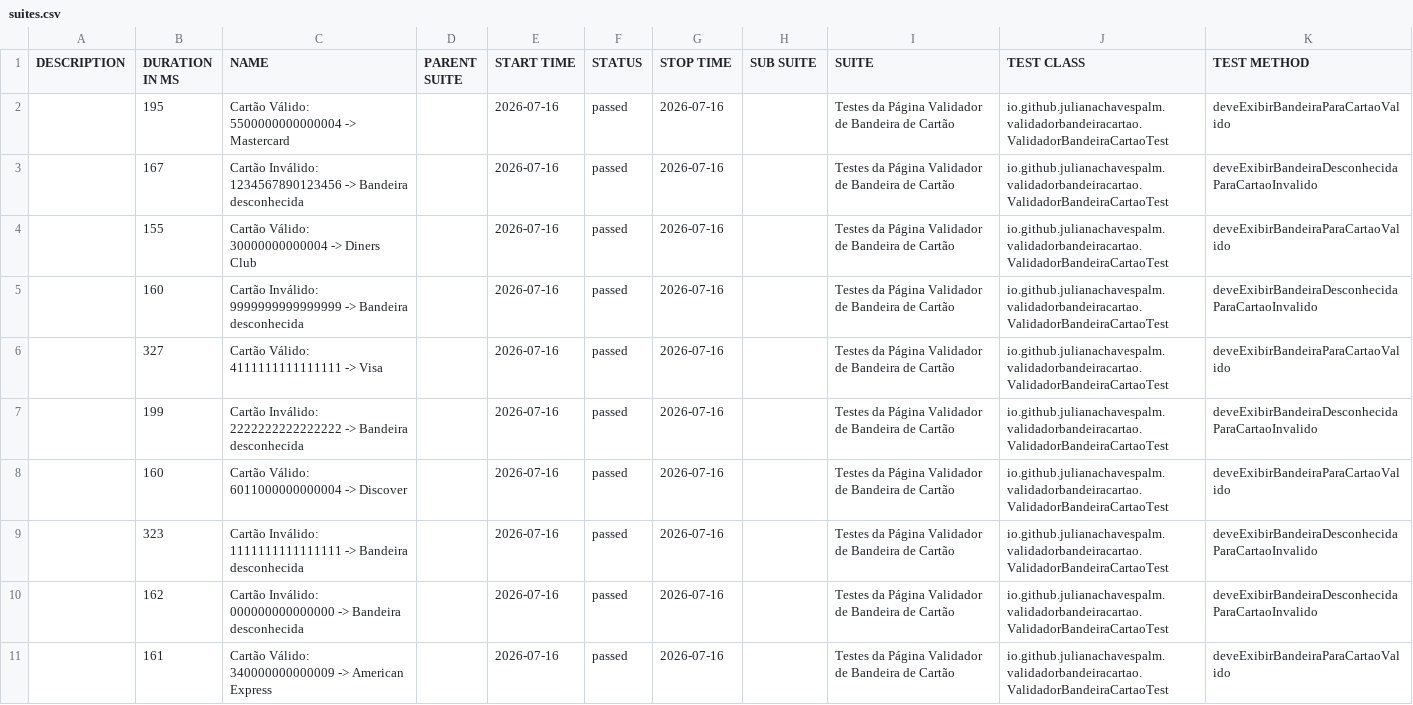
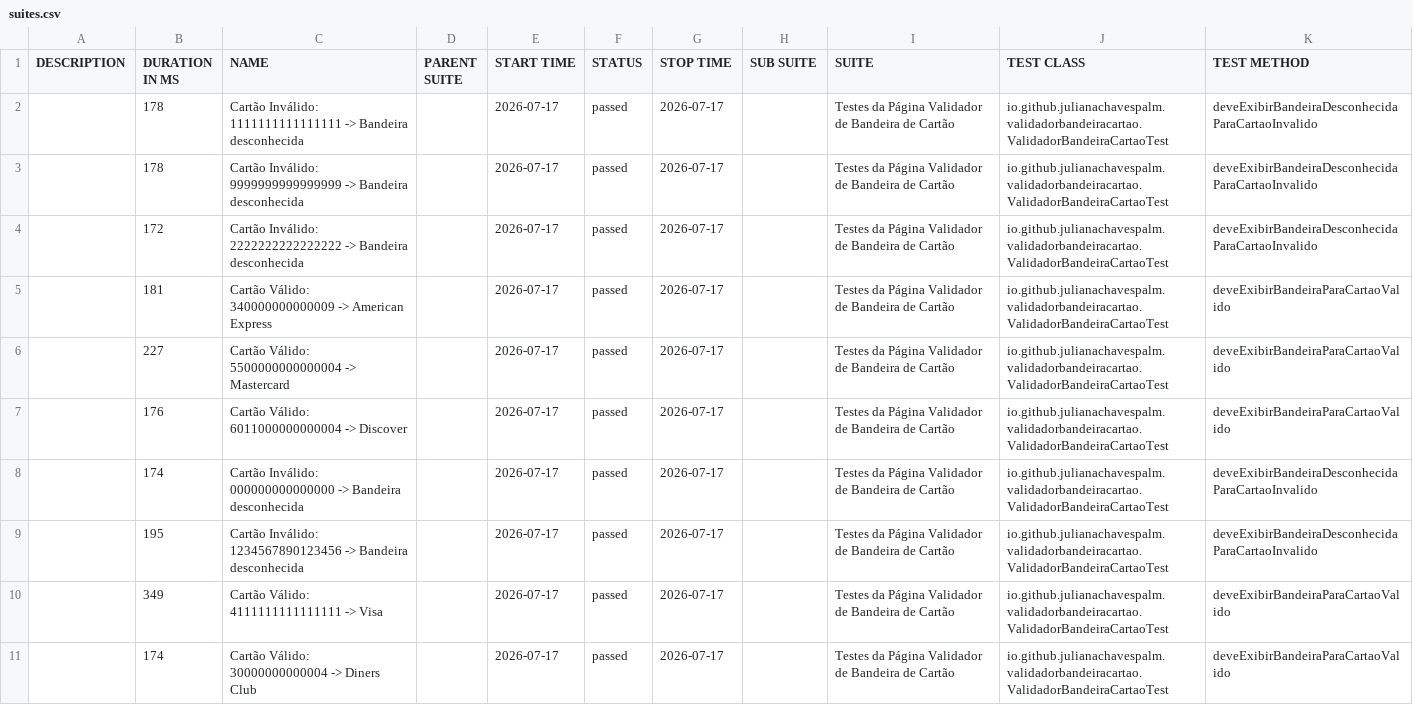
Before and after one commit to julianachavespalm/validadorbandeiracartao, a CSV file: data/suites.csv, drawn as a sheet.

```diff
--- a/data/suites.csv
+++ b/data/suites.csv
@@ -1,11 +1,11 @@
 "DESCRIPTION","DURATION IN MS","NAME","PARENT SUITE","START TIME","STATUS","STOP TIME","SUB SUITE","SUITE","TEST CLASS","TEST METHOD"
-"","195","Cartão Válido: 5500000000000004 -> Mastercard","","2026-07-16","passed","2026-07-16","","Testes da Página Validador de Bandeira de Cartão","io.github.julianachavespalm.validadorbandeiracartao.ValidadorBandeiraCartaoTest","deveExibirBandeiraParaCartaoValido"
-"","167","Cartão Inválido: 1234567890123456 -> Bandeira desconhecida","","2026-07-16","passed","2026-07-16","","Testes da Página Validador de Bandeira de Cartão","io.github.julianachavespalm.validadorbandeiracartao.ValidadorBandeiraCartaoTest","deveExibirBandeiraDesconhecidaParaCartaoInvalido"
-"","155","Cartão Válido: 30000000000004 -> Diners Club","","2026-07-16","passed","2026-07-16","","Testes da Página Validador de Bandeira de Cartão","io.github.julianachavespalm.validadorbandeiracartao.ValidadorBandeiraCartaoTest","deveExibirBandeiraParaCartaoValido"
-"","160","Cartão Inválido: 9999999999999999 -> Bandeira desconhecida","","2026-07-16","passed","2026-07-16","","Testes da Página Validador de Bandeira de Cartão","io.github.julianachavespalm.validadorbandeiracartao.ValidadorBandeiraCartaoTest","deveExibirBandeiraDesconhecidaParaCartaoInvalido"
-"","327","Cartão Válido: 4111111111111111 -> Visa","","2026-07-16","passed","2026-07-16","","Testes da Página Validador de Bandeira de Cartão","io.github.julianachavespalm.validadorbandeiracartao.ValidadorBandeiraCartaoTest","deveExibirBandeiraParaCartaoValido"
-"","199","Cartão Inválido: 2222222222222222 -> Bandeira desconhecida","","2026-07-16","passed","2026-07-16","","Testes da Página Validador de Bandeira de Cartão","io.github.julianachavespalm.validadorbandeiracartao.ValidadorBandeiraCartaoTest","deveExibirBandeiraDesconhecidaParaCartaoInvalido"
-"","160","Cartão Válido: 6011000000000004 -> Discover","","2026-07-16","passed","2026-07-16","","Testes da Página Validador de Bandeira de Cartão","io.github.julianachavespalm.validadorbandeiracartao.ValidadorBandeiraCartaoTest","deveExibirBandeiraParaCartaoValido"
-"","323","Cartão Inválido: 1111111111111111 -> Bandeira desconhecida","","2026-07-16","passed","2026-07-16","","Testes da Página Validador de Bandeira de Cartão","io.github.julianachavespalm.validadorbandeiracartao.ValidadorBandeiraCartaoTest","deveExibirBandeiraDesconhecidaParaCartaoInvalido"
-"","162","Cartão Inválido: 000000000000000 -> Bandeira desconhecida","","2026-07-16","passed","2026-07-16","","Testes da Página Validador de Bandeira de Cartão","io.github.julianachavespalm.validadorbandeiracartao.ValidadorBandeiraCartaoTest","deveExibirBandeiraDesconhecidaParaCartaoInvalido"
-"","161","Cartão Válido: 340000000000009 -> American Express","","2026-07-16","passed","2026-07-16","","Testes da Página Validador de Bandeira de Cartão","io.github.julianachavespalm.validadorbandeiracartao.ValidadorBandeiraCartaoTest","deveExibirBandeiraParaCartaoValido"
+"","178","Cartão Inválido: 1111111111111111 -> Bandeira desconhecida","","2026-07-17","passed","2026-07-17","","Testes da Página Validador de Bandeira de Cartão","io.github.julianachavespalm.validadorbandeiracartao.ValidadorBandeiraCartaoTest","deveExibirBandeiraDesconhecidaParaCartaoInvalido"
+"","178","Cartão Inválido: 9999999999999999 -> Bandeira desconhecida","","2026-07-17","passed","2026-07-17","","Testes da Página Validador de Bandeira de Cartão","io.github.julianachavespalm.validadorbandeiracartao.ValidadorBandeiraCartaoTest","deveExibirBandeiraDesconhecidaParaCartaoInvalido"
+"","172","Cartão Inválido: 2222222222222222 -> Bandeira desconhecida","","2026-07-17","passed","2026-07-17","","Testes da Página Validador de Bandeira de Cartão","io.github.julianachavespalm.validadorbandeiracartao.ValidadorBandeiraCartaoTest","deveExibirBandeiraDesconhecidaParaCartaoInvalido"
+"","181","Cartão Válido: 340000000000009 -> American Express","","2026-07-17","passed","2026-07-17","","Testes da Página Validador de Bandeira de Cartão","io.github.julianachavespalm.validadorbandeiracartao.ValidadorBandeiraCartaoTest","deveExibirBandeiraParaCartaoValido"
+"","227","Cartão Válido: 5500000000000004 -> Mastercard","","2026-07-17","passed","2026-07-17","","Testes da Página Validador de Bandeira de Cartão","io.github.julianachavespalm.validadorbandeiracartao.ValidadorBandeiraCartaoTest","deveExibirBandeiraParaCartaoValido"
+"","176","Cartão Válido: 6011000000000004 -> Discover","","2026-07-17","passed","2026-07-17","","Testes da Página Validador de Bandeira de Cartão","io.github.julianachavespalm.validadorbandeiracartao.ValidadorBandeiraCartaoTest","deveExibirBandeiraParaCartaoValido"
+"","174","Cartão Inválido: 000000000000000 -> Bandeira desconhecida","","2026-07-17","passed","2026-07-17","","Testes da Página Validador de Bandeira de Cartão","io.github.julianachavespalm.validadorbandeiracartao.ValidadorBandeiraCartaoTest","deveExibirBandeiraDesconhecidaParaCartaoInvalido"
+"","195","Cartão Inválido: 1234567890123456 -> Bandeira desconhecida","","2026-07-17","passed","2026-07-17","","Testes da Página Validador de Bandeira de Cartão","io.github.julianachavespalm.validadorbandeiracartao.ValidadorBandeiraCartaoTest","deveExibirBandeiraDesconhecidaParaCartaoInvalido"
+"","349","Cartão Válido: 4111111111111111 -> Visa","","2026-07-17","passed","2026-07-17","","Testes da Página Validador de Bandeira de Cartão","io.github.julianachavespalm.validadorbandeiracartao.ValidadorBandeiraCartaoTest","deveExibirBandeiraParaCartaoValido"
+"","174","Cartão Válido: 30000000000004 -> Diners Club","","2026-07-17","passed","2026-07-17","","Testes da Página Validador de Bandeira de Cartão","io.github.julianachavespalm.validadorbandeiracartao.ValidadorBandeiraCartaoTest","deveExibirBandeiraParaCartaoValido"
```
Also changed, not shown: 41 other files.
